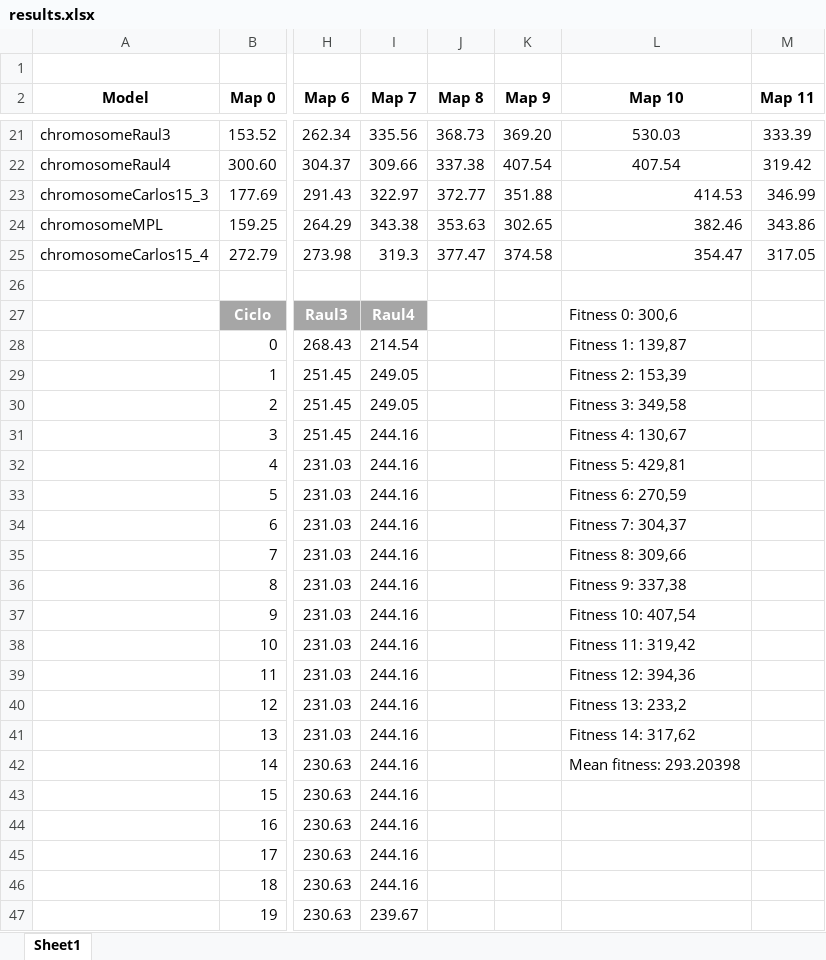
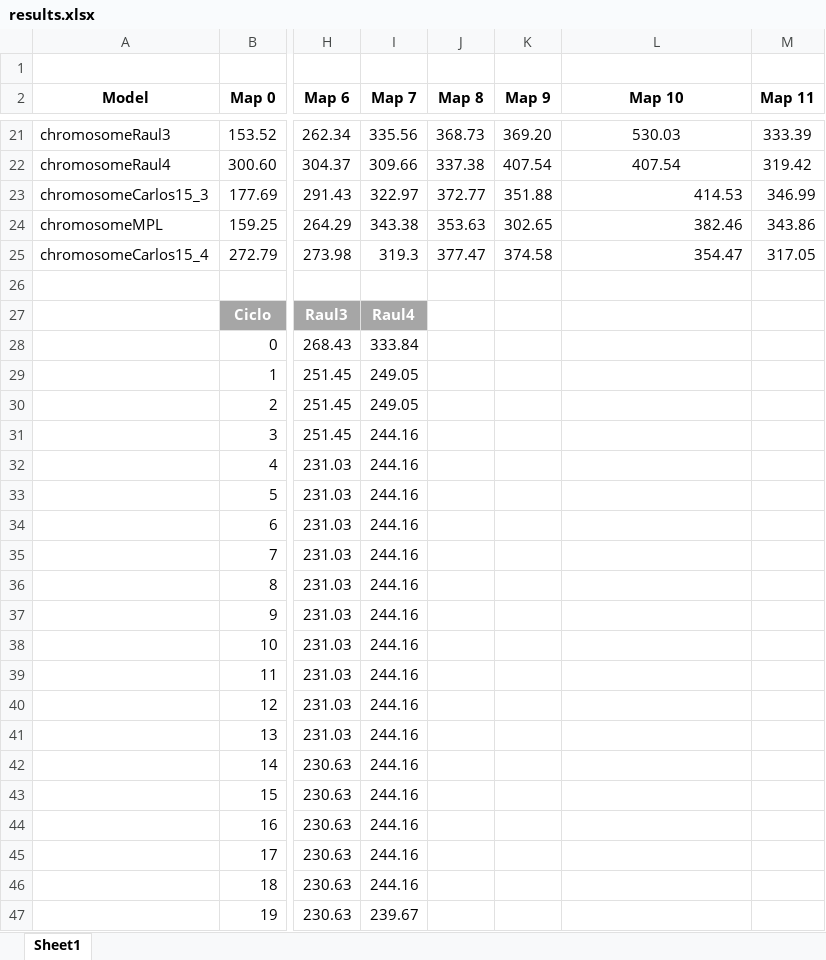
Before and after one commit to xVenve/DesafioFinalAGE, an Excel workbook: files/results.xlsx, sheet Sheet1, drawn as a sheet; only a part is shown, gaps mark what is left out; values as stored, in another font and other column widths than the file's, no borders; charts and pictures and conditional formats and table styles not drawn; the diff names each change by its address in the sheet, - before the commit and + after, or states it on an @@ line.

```diff
--- a/files/results.xlsx (sheet Sheet1)
+++ b/files/results.xlsx (sheet Sheet1)
-L27 (Map 10): Fitness 0: 300,6
+L27 (Map 10): (empty)
-I28 (Map 7): 214.54
+I28 (Map 7): 333.84
-L28 (Map 10): Fitness 1: 139,87
+L28 (Map 10): (empty)
-L29 (Map 10): Fitness 2: 153,39
+L29 (Map 10): (empty)
-L30 (Map 10): Fitness 3: 349,58
+L30 (Map 10): (empty)
-L31 (Map 10): Fitness 4: 130,67
+L31 (Map 10): (empty)
-L32 (Map 10): Fitness 5: 429,81
+L32 (Map 10): (empty)
-L33 (Map 10): Fitness 6: 270,59
+L33 (Map 10): (empty)
-L34 (Map 10): Fitness 7: 304,37
+L34 (Map 10): (empty)
-L35 (Map 10): Fitness 8: 309,66
+L35 (Map 10): (empty)
-L36 (Map 10): Fitness 9: 337,38
+L36 (Map 10): (empty)
-L37 (Map 10): Fitness 10: 407,54
+L37 (Map 10): (empty)
-L38 (Map 10): Fitness 11: 319,42
+L38 (Map 10): (empty)
-L39 (Map 10): Fitness 12: 394,36
+L39 (Map 10): (empty)
-L40 (Map 10): Fitness 13: 233,2
+L40 (Map 10): (empty)
-L41 (Map 10): Fitness 14: 317,62
+L41 (Map 10): (empty)
-L42 (Map 10): Mean fitness: 293.20398
+L42 (Map 10): (empty)
```
Also changed, not shown: charts or pictures, 2 other files.
